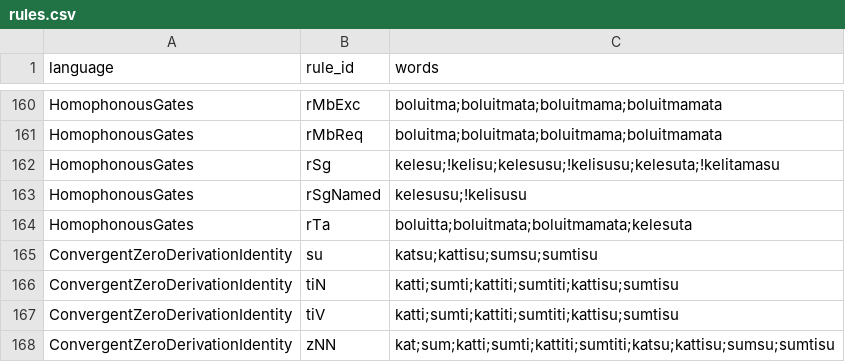
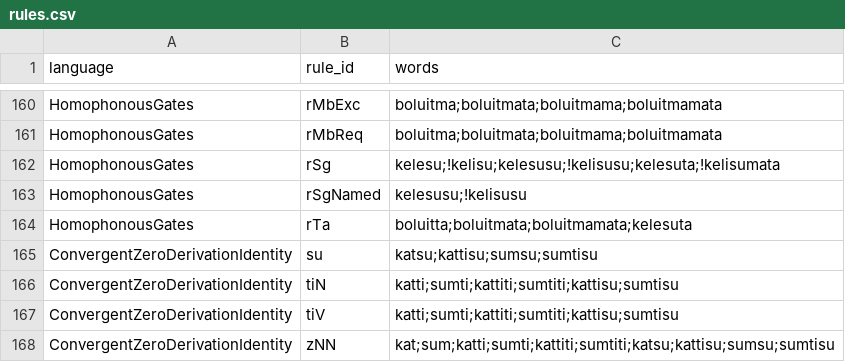
Before and after one commit to sillsdev/fieldworks-parser-conformance, a CSV file: rules.csv, drawn as a sheet; only a part is shown, gaps mark what is left out.

```diff
--- a/rules.csv
+++ b/rules.csv
@@ -161,3 +161,3 @@ HomophonousGates,rMbExc,boluitma;boluitmata;boluitmama;boluitmamata
 HomophonousGates,rMbReq,boluitma;boluitmata;boluitmama;boluitmamata
-HomophonousGates,rSg,kelesu;!kelisu;kelesusu;!kelisusu;kelesuta;!kelitamasu
+HomophonousGates,rSg,kelesu;!kelisu;kelesusu;!kelisusu;kelesuta;!kelisumata
 HomophonousGates,rSgNamed,kelesusu;!kelisusu
```
Also changed, not shown: 3 other files.
